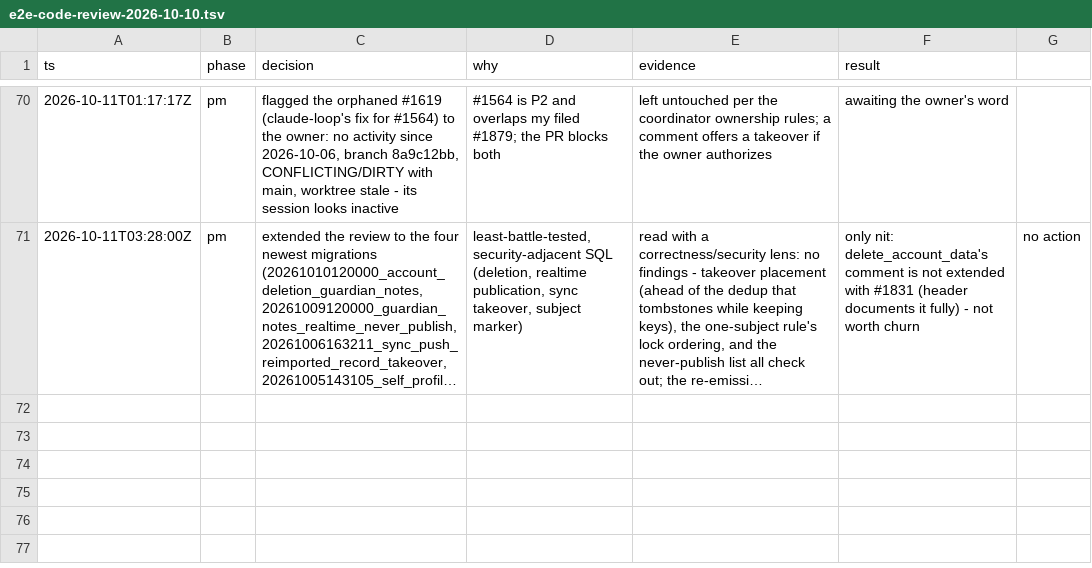
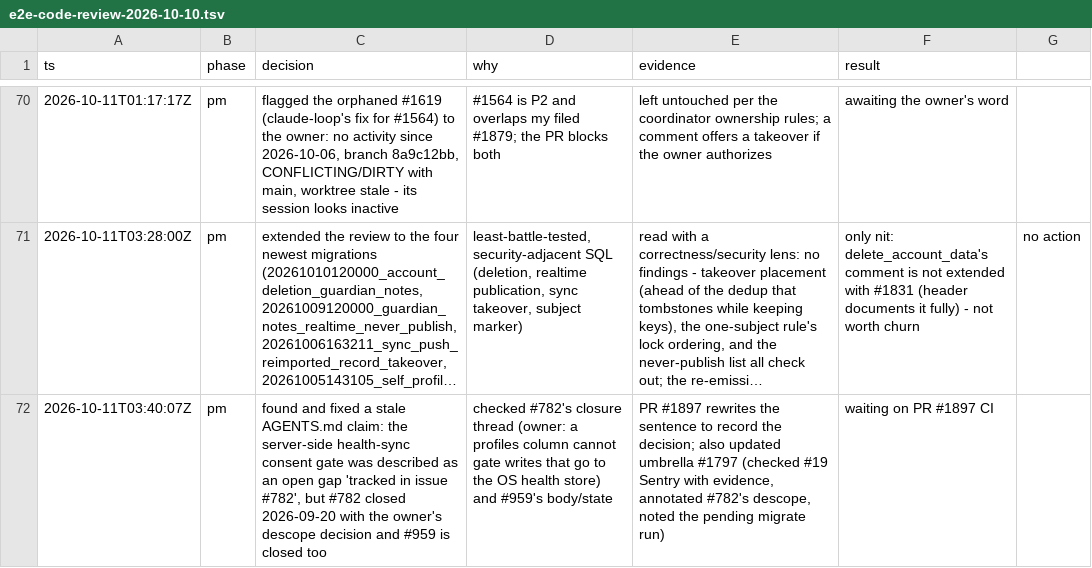
Before and after one commit to wjdavis5/lunarlog, a TSV file: .audit/e2e-code-review-2026-10-10.tsv, drawn as a sheet; only a part is shown, gaps mark what is left out; long unchanged cells end in …; the diff names each change by its address in the sheet, - before the commit and + after, or states it on an @@ line.

Commit message:
trail: stale #782 open-gap claim fixed in AGENTS.md (PR #1897)

```diff
--- a/.audit/e2e-code-review-2026-10-10.tsv
+++ b/.audit/e2e-code-review-2026-10-10.tsv
+row 72: 2026-10-11T03:40:07Z | pm | found and fixed a stale AGENTS.md claim: the server-side health-sync consent gate was described as an open gap 'tracked in issue #782', but #782 closed 2026-09-20 with the owner's descope decision and #959 is closed too | checked #782's closure thread (owner: a profiles column cannot gate writes that go to the OS health store) and #959's body/state | PR #1897 rewrites the sentence to record the decision; also updated umbrella #1797 (checked #19 Sentry with evidence, annotated #782's descope, noted the pending migrate run) | waiting on PR #1897 CI
```
